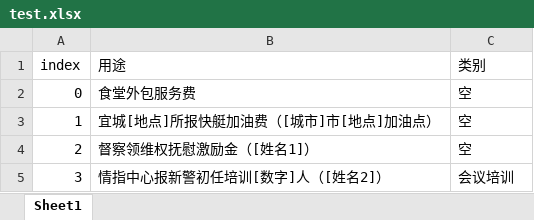
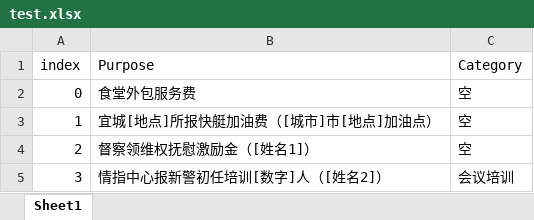
Before and after one commit to ifeng8pro/BERT-OCEn, an Excel workbook: data/corpora/test.xlsx, sheet Sheet1, drawn as a sheet; only a part is shown; values as stored, in another font and other column widths than the file's, no borders; the diff names each change by its address in the sheet, - before the commit and + after, or states it on an @@ line.

```diff
--- a/data/corpora/test.xlsx (sheet Sheet1)
+++ b/data/corpora/test.xlsx (sheet Sheet1)
-B1: 用途
+B1: Purpose
-C1: 类别
+C1: Category
```
Also changed, not shown: 2 other files.
